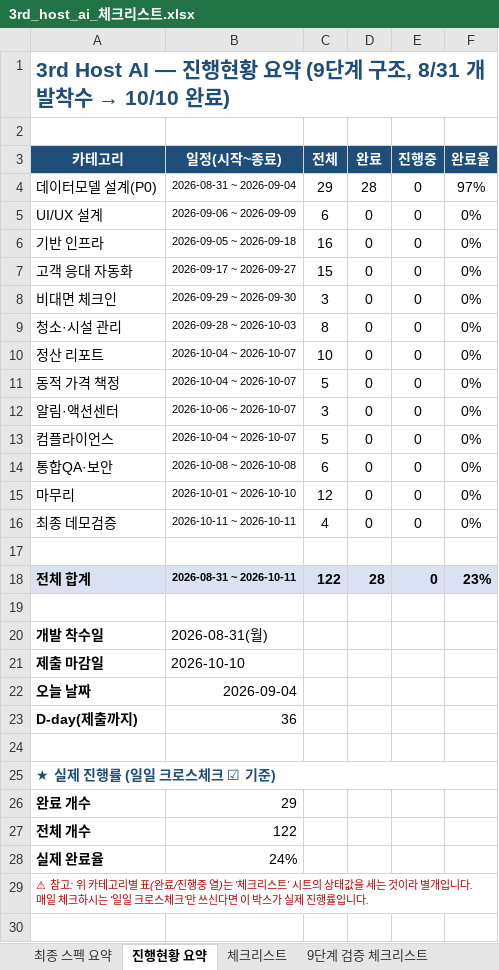
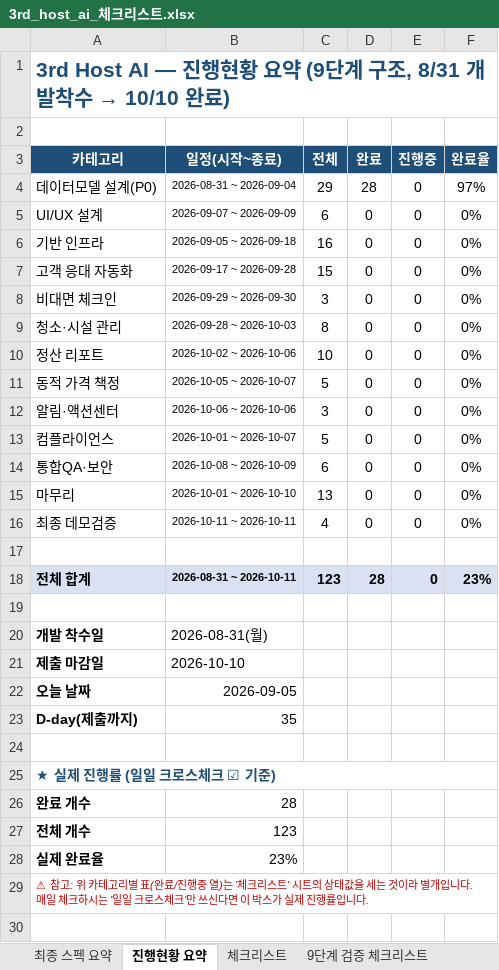
Before and after one commit to newrace4-arch/Host-ON-AI, an Excel workbook: 3rd_host_ai_체크리스트.xlsx, sheet 진행현황 요약, drawn as a sheet; only a part is shown; values as stored, in another font and other column widths than the file's, no borders; the diff names each change by its address in the sheet, - before the commit and + after, or states it on an @@ line.

```diff
--- a/3rd_host_ai_체크리스트.xlsx (sheet 진행현황 요약)
+++ b/3rd_host_ai_체크리스트.xlsx (sheet 진행현황 요약)
-B5 (일정(시작~종료)): 2026-09-06 ~ 2026-09-09
+B5 (일정(시작~종료)): 2026-09-07 ~ 2026-09-09
-B7 (일정(시작~종료)): 2026-09-17 ~ 2026-09-27
+B7 (일정(시작~종료)): 2026-09-17 ~ 2026-09-28
-B10 (일정(시작~종료)): 2026-10-04 ~ 2026-10-07
+B10 (일정(시작~종료)): 2026-10-02 ~ 2026-10-06
-B11 (일정(시작~종료)): 2026-10-04 ~ 2026-10-07
+B11 (일정(시작~종료)): 2026-10-05 ~ 2026-10-07
-B12 (일정(시작~종료)): 2026-10-06 ~ 2026-10-07
+B12 (일정(시작~종료)): 2026-10-06 ~ 2026-10-06
-B13 (일정(시작~종료)): 2026-10-04 ~ 2026-10-07
+B13 (일정(시작~종료)): 2026-10-01 ~ 2026-10-07
-B14 (일정(시작~종료)): 2026-10-08 ~ 2026-10-08
+B14 (일정(시작~종료)): 2026-10-08 ~ 2026-10-09
-C15 (전체): 12
+C15 (전체): 13
-C18 (전체): 122
+C18 (전체): 123
-B22 (일정(시작~종료)): 2026-09-04
+B22 (일정(시작~종료)): 2026-09-05
-B23 (일정(시작~종료)): 36
+B23 (일정(시작~종료)): 35
-B26 (일정(시작~종료)): 29
+B26 (일정(시작~종료)): 28
-B27 (일정(시작~종료)): 122
+B27 (일정(시작~종료)): 123
-B28 (일정(시작~종료)): 24%
+B28 (일정(시작~종료)): 23%
```
Also changed, not shown: sheet 일일 크로스체크, sheet 일자별 실행리스트(파일위치), sheet 9단계 검증 체크리스트, sheet 체크리스트, sheet 최종 스펙 요약.
